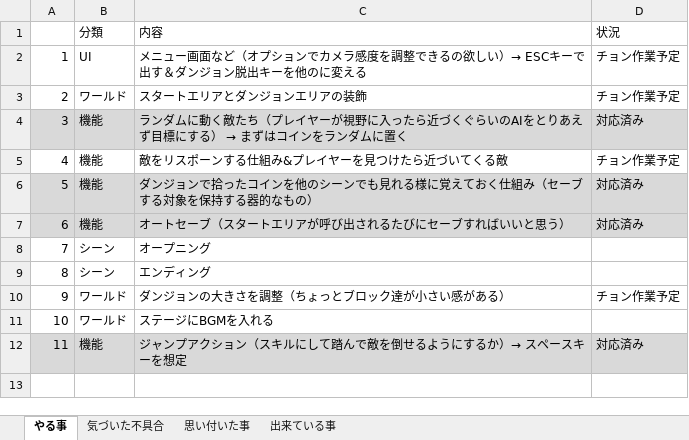
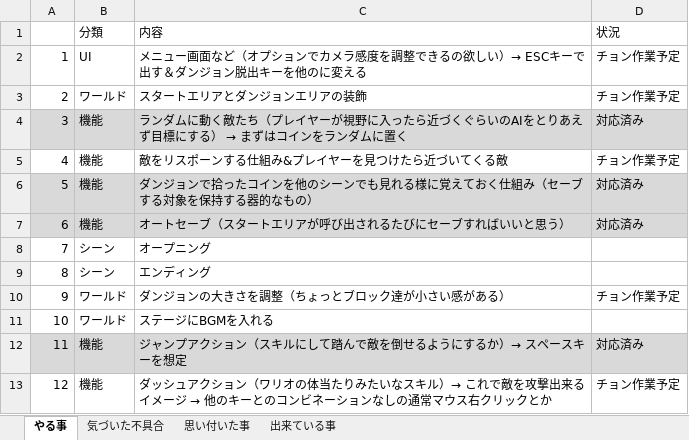
Before and after one commit to Wonchul-Jung88/Indie_Game_Challenge, an Excel workbook: Indie Game Challenge/Assets/Document/タスク.xlsx, sheet やる事, drawn as a sheet; values as stored, in another font and other column widths than the file's, no borders; the diff names each change by its address in the sheet, - before the commit and + after, or states it on an @@ line.

Commit message:
Update タスク.xlsx

```diff
--- a/Indie Game Challenge/Assets/Document/タスク.xlsx (sheet やる事)
+++ b/Indie Game Challenge/Assets/Document/タスク.xlsx (sheet やる事)
+row 13: 12 | 機能 | ダッシュアクション（ワリオの体当たりみたいなスキル）→ これで敵を攻撃出来るイメージ → 他のキーとのコンビネーションなしの通常マウス右クリックとか | チョン作業予定
```
Also changed, not shown: sheet 思い付いた事.
